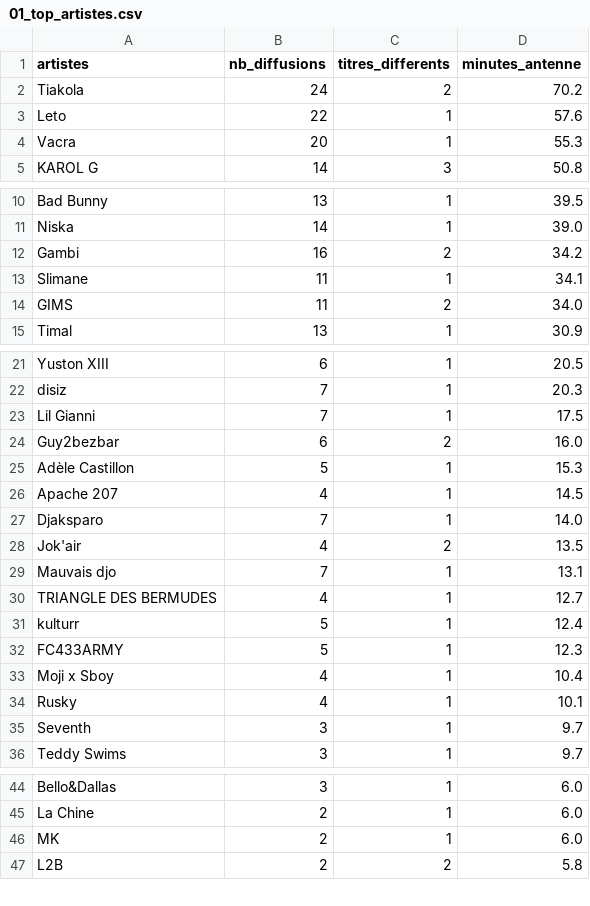
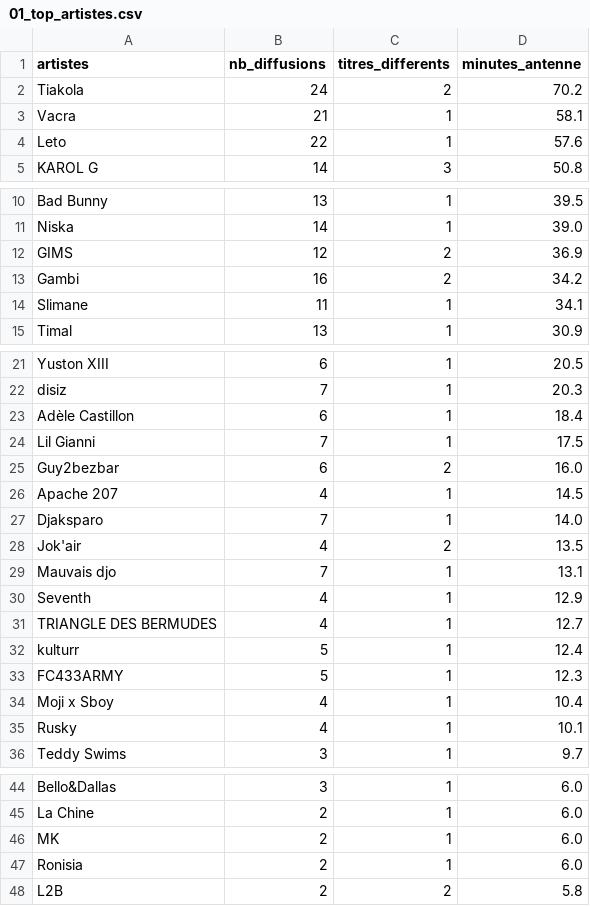
Before and after one commit to gunout/skyrock-monitor, a CSV file: resultats/01_top_artistes.csv, drawn as a sheet; only a part is shown, gaps mark what is left out; removed rows and columns are numbered as before the commit, all else as after; the diff covers the shown part only; the diff names each change by its address in the sheet, - before the commit and + after, or states it on an @@ line.

```diff
--- a/resultats/01_top_artistes.csv
+++ b/resultats/01_top_artistes.csv
+row 3: Vacra | 21 | 1 | 58.1
-row 4: Vacra | 20 | 1 | 55.3
+row 12: GIMS | 12 | 2 | 36.9
-row 14: GIMS | 11 | 2 | 34.0
+row 23: Adèle Castillon | 6 | 1 | 18.4
-row 25: Adèle Castillon | 5 | 1 | 15.3
+row 30: Seventh | 4 | 1 | 12.9
-row 35: Seventh | 3 | 1 | 9.7
+row 47: Ronisia | 2 | 1 | 6.0
```
Also changed, not shown: 1 added row and 1 removed row elsewhere in this file, resultats/02_top_titres.csv, resultats/04_repartition_journaliere.csv, 15 other files.
